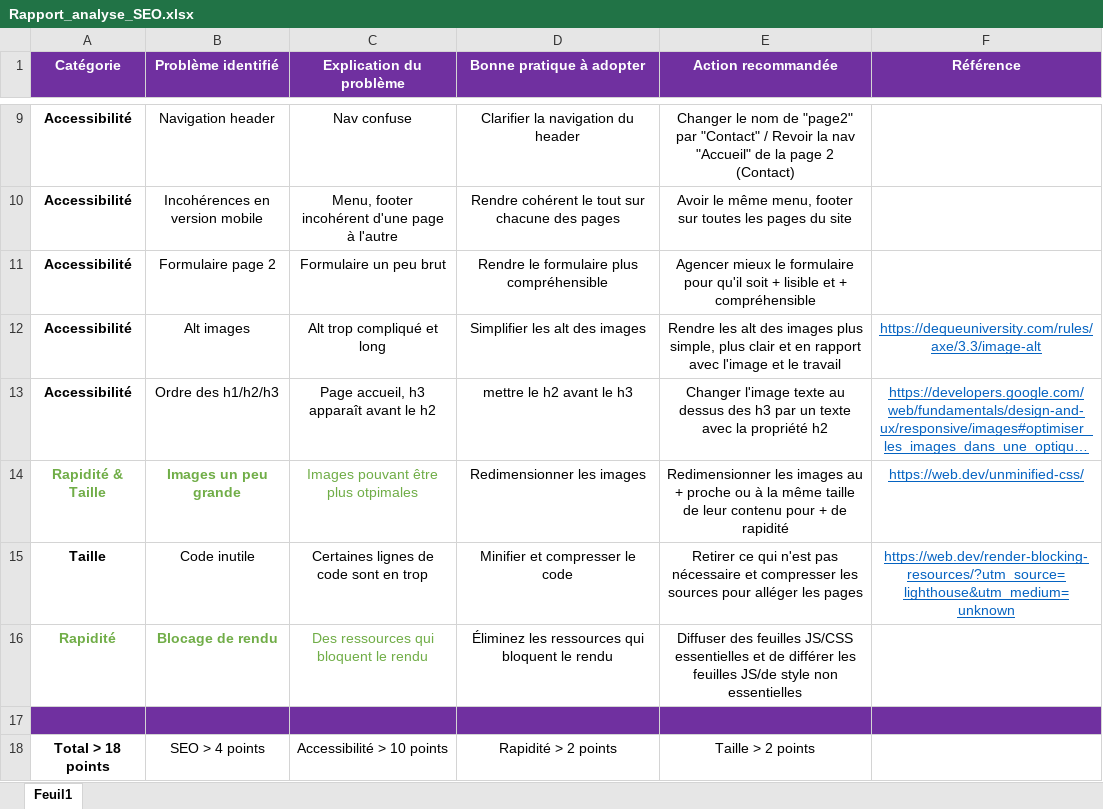
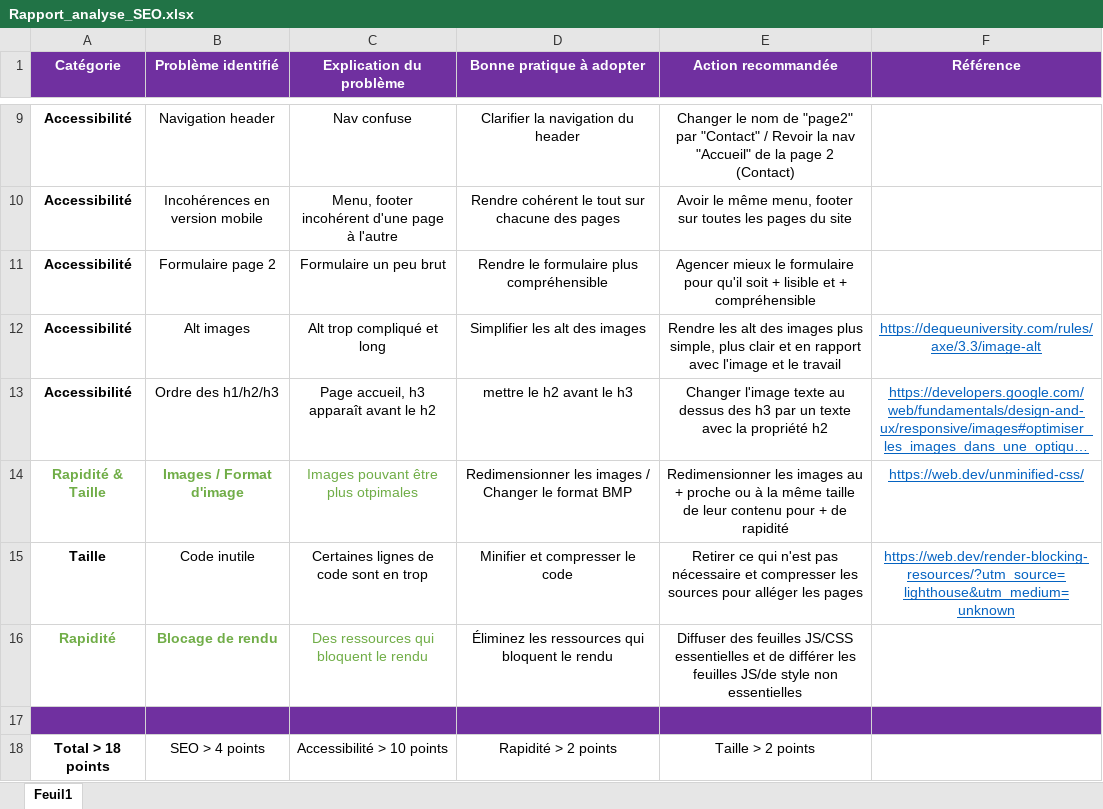
Before and after one commit to EMNGRL/la_chouette_agence_new_site, an Excel workbook: Rapport_analyse_SEO.xlsx, sheet Feuil1, drawn as a sheet; only a part is shown, gaps mark what is left out; long unchanged cells end in …; values as stored, in another font and other column widths than the file's, no borders; the diff names each change by its address in the sheet, - before the commit and + after, or states it on an @@ line.

```diff
--- a/Rapport_analyse_SEO.xlsx (sheet Feuil1)
+++ b/Rapport_analyse_SEO.xlsx (sheet Feuil1)
-B14 (Problème identifié): Images un peu grande
+B14 (Problème identifié): Images / Format d'image
-D14 (Bonne pratique à adopter): Redimensionner les images
+D14 (Bonne pratique à adopter): Redimensionner les images / Changer le format BMP
```
Also changed, not shown: 9 other files.
